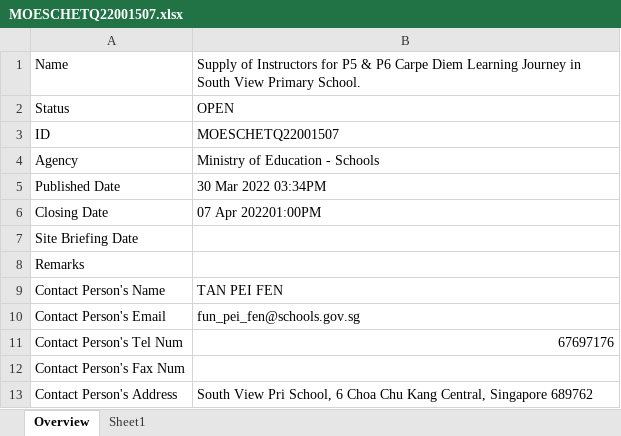
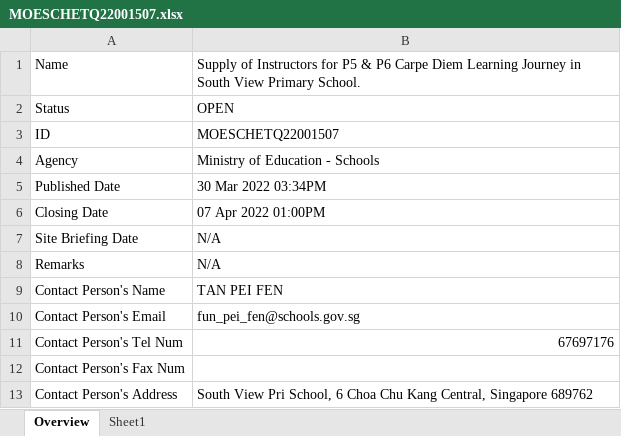
Before and after one commit to lambda100/sct9-diamond-proj1, an Excel workbook: output/OPEN/MOESCHETQ22001507/MOESCHETQ22001507.xlsx, sheet Overview, drawn as a sheet; values as stored, in another font and other column widths than the file's, no borders; the diff names each change by its address in the sheet, - before the commit and + after, or states it on an @@ line.

```diff
--- a/output/OPEN/MOESCHETQ22001507/MOESCHETQ22001507.xlsx (sheet Overview)
+++ b/output/OPEN/MOESCHETQ22001507/MOESCHETQ22001507.xlsx (sheet Overview)
-B6: 07 Apr 202201:00PM
+B6: 07 Apr 2022 01:00PM
-B7:B8: (empty)
+B7:B8: N/A
```
Also changed, not shown: output/OPEN/JTC000ETT22000053/JTC000ETT22000053.xlsx, 29 other files.
